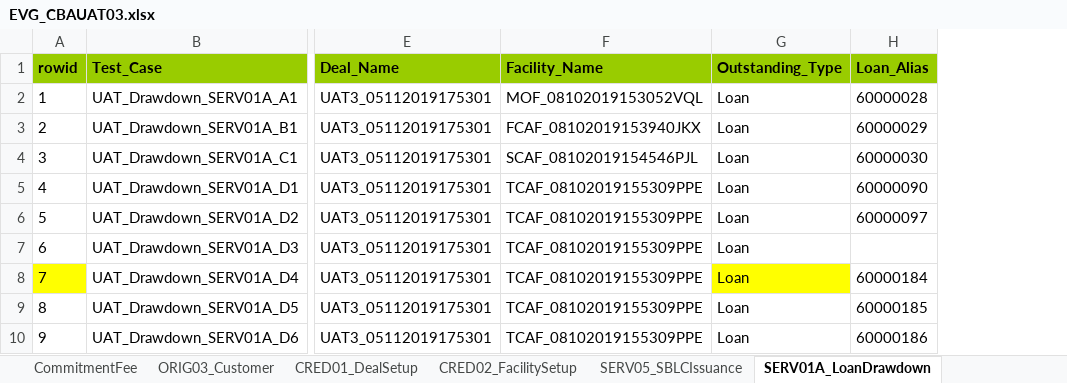
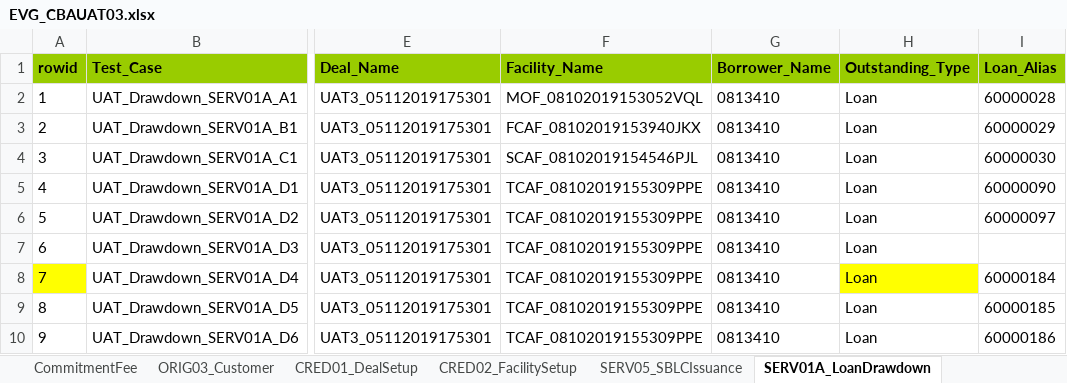
Before and after one commit to shirleenhong/automation-loan-application-cba, an Excel workbook: DataSet/CBAUATDeal_DataSet/EVG_CBAUAT03.xlsx, sheet SERV01A_LoanDrawdown, drawn as a sheet; only a part is shown, gaps mark what is left out; values as stored, in another font and other column widths than the file's, no borders; the diff names each change by its address in the sheet, - before the commit and + after, or states it on an @@ line.

```diff
--- a/DataSet/CBAUATDeal_DataSet/EVG_CBAUAT03.xlsx (sheet SERV01A_LoanDrawdown)
+++ b/DataSet/CBAUATDeal_DataSet/EVG_CBAUAT03.xlsx (sheet SERV01A_LoanDrawdown)
+column G (Borrower_Name), rows 2-10: all 0813410
```
Also changed, not shown: sheet ORIG03_Customer, sheet PTY001_QuickPartyOnboarding, 16 other files.
